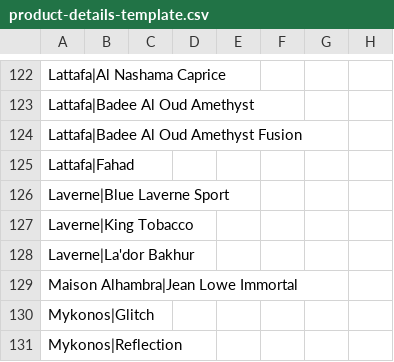
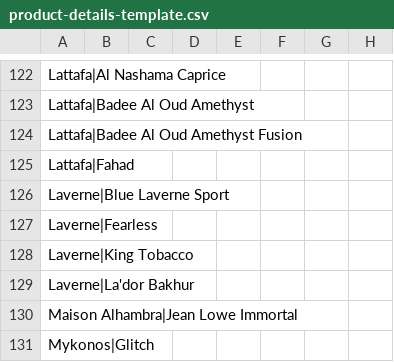
Before and after one commit to itsnotme007/iram-perfume, a CSV file: data/product-details-template.csv, drawn as a sheet; only a part is shown, gaps mark what is left out; the shorter side is filled out with more unchanged rows; the diff names each change by its address in the sheet, - before the commit and + after, or states it on an @@ line.

Commit message:
feat(catalogue): add Laverne Fearless; centre the reviews section on desktop
Laverne Fearless joins the catalogue (191 products, 30ml ₹729 so the size
ladder is 99 / 155 / 229 / 285 / 529 / 729).

Tags are taken from the reference data rather than guessed, per the new rule in
AGENTS.md. Fragrantica 403s bots, so the data came from its parfumistas.us
mirror: gender "Men | Women" -> Unisex; ordered main accords citrus >
white-floral > fresh-spicy > powdery > amber -> scent citrus,floral,fresh-spicy,
powdery,amber; the site's own "oriental floral" phrasing -> family
oriental,floral,citrus; the "when to wear it" vote split (Summer 40%, Spring
25%, Day 65%) -> season spring,summer and time day, with weather hot,mild
following from those buckets. Every value already existed in the catalogue
vocabulary, so the existing filter options still match the new card.

Bottle image is the official Laverne product shot, converted to a transparent
RGBA cutout with the same flood-fill/un-composite pipeline used for Wild Colt:
969x1000 canvas, bottle at 411x805, 4.2% of bottle pixels near the light
background and 4.3% near the dark one, so it reads in both themes.

Parfumo has no Laverne Fearless page (404), so links go to Fragrantica plus the
official product page instead of the usual Fragrantica + Parfumo pair.

Also fixes the reviews heading not being centred on desktop. app.css sets
`.reviews-section{margin:32px auto;text-align:center;max-width:900px}`, but the
>=1024px block in desktop.css added `.reviews-section` to a
`{margin-left:0}` rule, killing the `auto` half of the centring and pinning the
900px block to the left edge. Measured in Chromium at 1440px: section centre
was 490px against a 720px viewport centre; it is now 720. Mobile at 390px was
and remains centred, so only the desktop override is touched.

```diff
--- a/data/product-details-template.csv
+++ b/data/product-details-template.csv
+row 127: Laverne|Fearless
```
Also changed, not shown: 22 other files.
